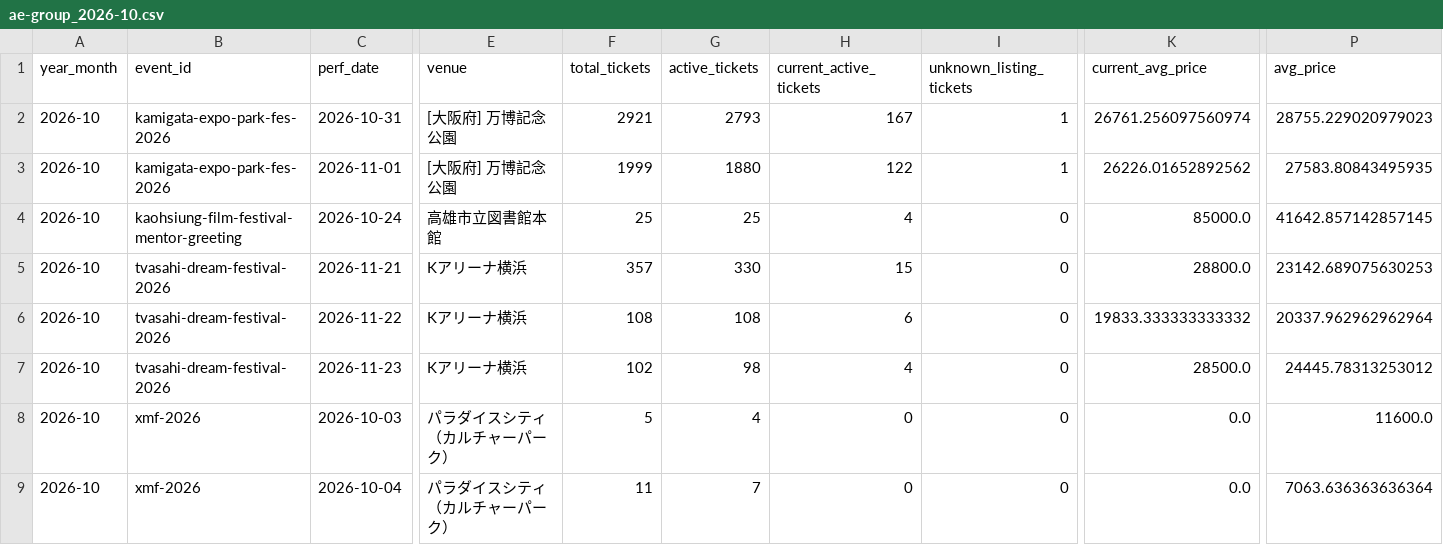
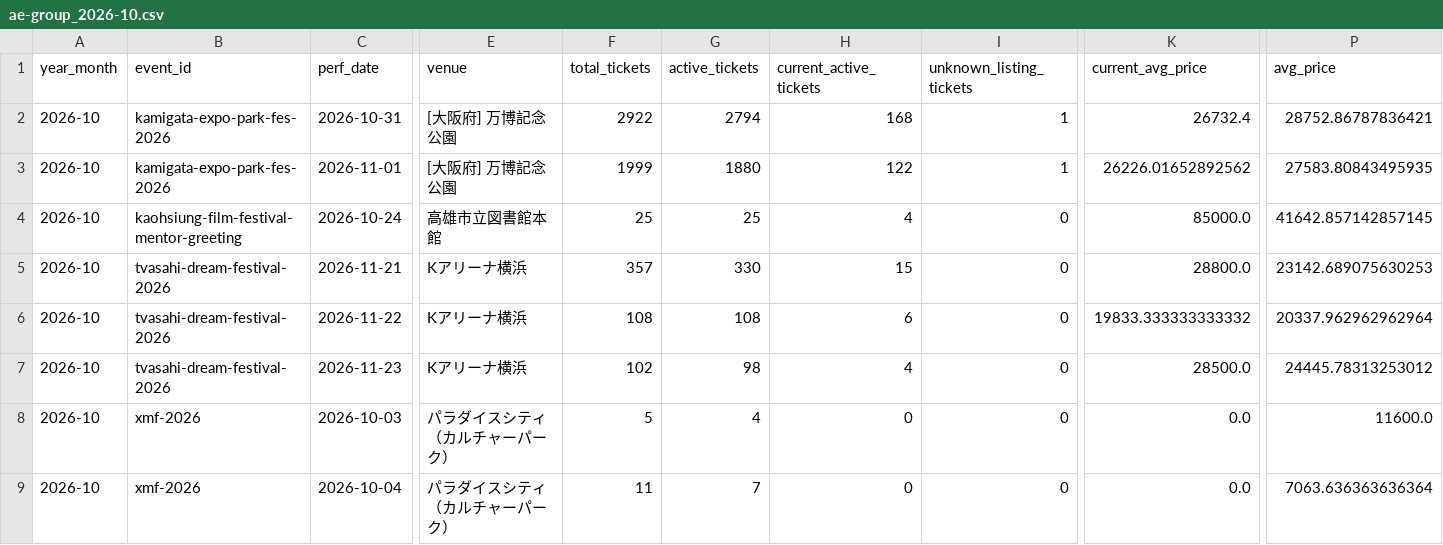
Before and after one commit to hiro8-0215/tiketen_scraper, a CSV file: data/market_snapshot/ae-group_2026-10.csv, drawn as a sheet; only a part is shown, gaps mark what is left out; the diff names each change by its address in the sheet, - before the commit and + after, or states it on an @@ line.

```diff
--- a/data/market_snapshot/ae-group_2026-10.csv
+++ b/data/market_snapshot/ae-group_2026-10.csv
-F2 (total_tickets): 2921
+F2 (total_tickets): 2922
-G2 (active_tickets): 2793
+G2 (active_tickets): 2794
-H2 (current_active_tickets): 167
+H2 (current_active_tickets): 168
-K2 (current_avg_price): 26761.256097560974
+K2 (current_avg_price): 26732.4
-P2 (avg_price): 28755.229020979023
+P2 (avg_price): 28752.86787836421
```
Also changed, not shown: data/market_snapshot/naniwa-danshi_2026-10.csv, data/market_snapshot/sixtones_2026-10.csv, 20 other files.
